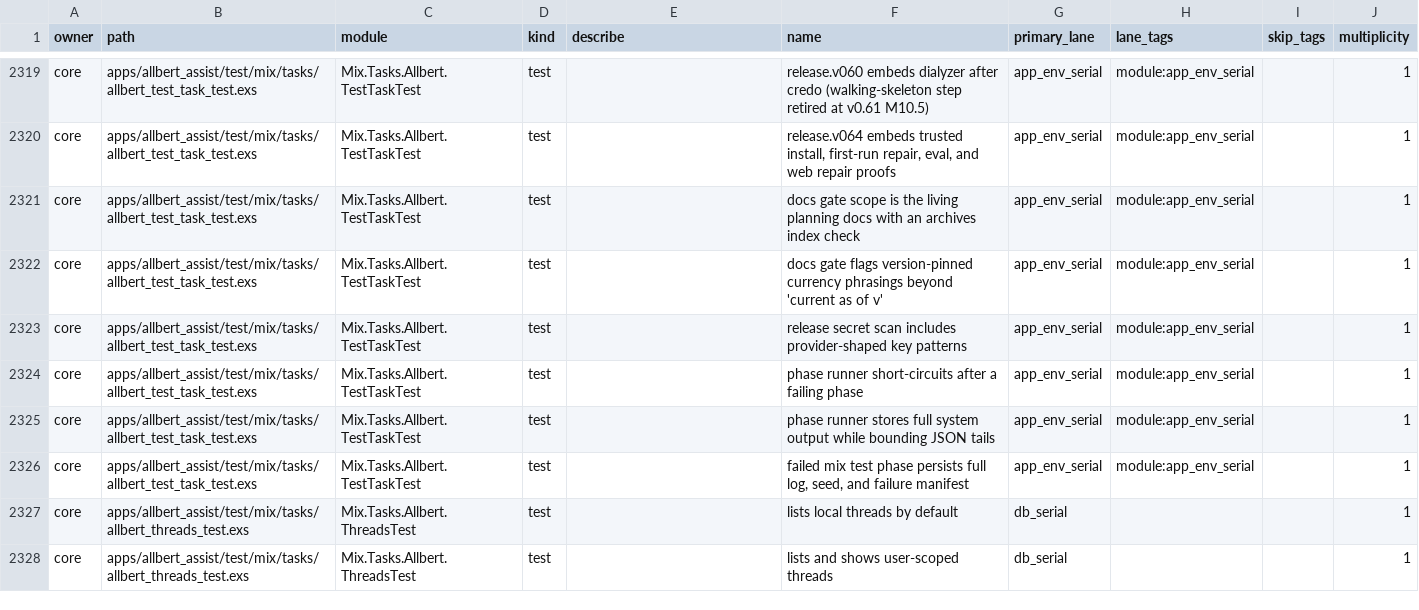
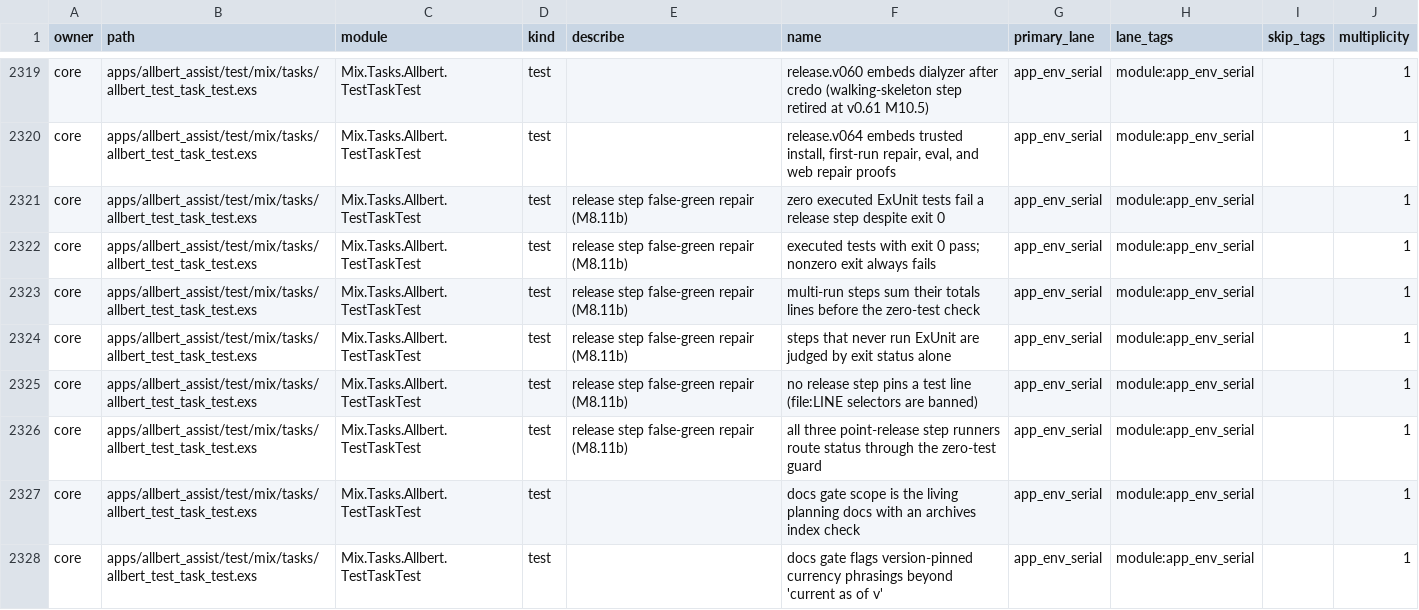
Before and after one commit to lexlapax/allbert-assist, a CSV file: docs/validation/test-manifest.csv, drawn as a sheet; only a part is shown, gaps mark what is left out; the shorter side is filled out with more unchanged rows; the diff names each change by its address in the sheet, - before the commit and + after, or states it on an @@ line.

Commit message:
v1.0.2 M8.11 + M8.11b: source-only reconciliation, formula revert, release-gate false-green repair
M8.11b: all 23 line-pinned selectors across 9 focused steps in 7 release
gate lists converted to full-file (the audit's v102_residue_intent_agent
:62 pin plus 22 more of the same class, v045-v066); zero-executed-tests
now FAILS a release step (release.v1/v101/v102 runners); regression
suite reproduces the pre-fix false green ('0 tests, 0 failures' exit 0)
and proves rejection; a source-guard test bans _test.exs:LINE in the
task. Request-flow runbook pins repaired with zero-tests-is-red PASS
criteria.

M8.11: homebrew/allbert.rb reverted to packaged-Latest 1.0.0 (from
b993d62e; the 1.0.2 bump was version-strings only) with the divergence
recorded in CHANGELOG; active v1.0.2 acceptance is source-only everywhere
(plan title/status, Purpose 5, S9, DoD, request-flow inputs + smoke
checklist) with binary commands annotated as transferred v1.0.3 scope,
history preserved; Purpose-by-Purpose disposition table added.

Verified: task+dev-gates 53/0, converted core files 73/0 + web 67/0
(agent), install_path 7/0, check-manifest 0 (3,207 rows), check-tags
521/0/0, diff --check clean. Full release.v102 re-run lands at M8.12.

```diff
--- a/docs/validation/test-manifest.csv
+++ b/docs/validation/test-manifest.csv
+row 2321: core | apps/allbert_assist/test/mix/tasks/allbert_test_task_test.exs | Mix.Tasks.Allbert.TestTaskTest | test | release step false-green repair (M8.11b) | zero executed ExUnit tests fail a release step despite exit 0 | app_env_serial | module:app_env_serial |  | 1
+row 2322: core | apps/allbert_assist/test/mix/tasks/allbert_test_task_test.exs | Mix.Tasks.Allbert.TestTaskTest | test | release step false-green repair (M8.11b) | executed tests with exit 0 pass; nonzero exit always fails | app_env_serial | module:app_env_serial |  | 1
+row 2323: core | apps/allbert_assist/test/mix/tasks/allbert_test_task_test.exs | Mix.Tasks.Allbert.TestTaskTest | test | release step false-green repair (M8.11b) | multi-run steps sum their totals lines before the zero-test check | app_env_serial | module:app_env_serial |  | 1
+row 2324: core | apps/allbert_assist/test/mix/tasks/allbert_test_task_test.exs | Mix.Tasks.Allbert.TestTaskTest | test | release step false-green repair (M8.11b) | steps that never run ExUnit are judged by exit status alone | app_env_serial | module:app_env_serial |  | 1
+row 2325: core | apps/allbert_assist/test/mix/tasks/allbert_test_task_test.exs | Mix.Tasks.Allbert.TestTaskTest | test | release step false-green repair (M8.11b) | no release step pins a test line (file:LINE selectors are banned) | app_env_serial | module:app_env_serial |  | 1
+row 2326: core | apps/allbert_assist/test/mix/tasks/allbert_test_task_test.exs | Mix.Tasks.Allbert.TestTaskTest | test | release step false-green repair (M8.11b) | all three point-release step runners route status through the zero-test guard | app_env_serial | module:app_env_serial |  | 1
```
Also changed, not shown: 6 other files.
